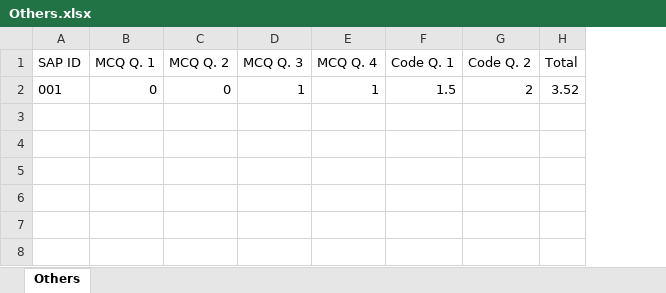
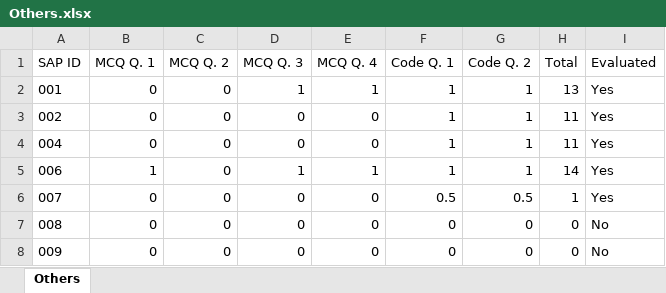
Before and after one commit to jaygala24/spa-project-v2, an Excel workbook: media/excel/2020/TT2/Others.xlsx, sheet Others, drawn as a sheet; values as stored, in another font and other column widths than the file's, no borders; the diff names each change by its address in the sheet, - before the commit and + after, or states it on an @@ line.

```diff
--- a/media/excel/2020/TT2/Others.xlsx (sheet Others)
+++ b/media/excel/2020/TT2/Others.xlsx (sheet Others)
+column I (Evaluated), row 2: Yes
-F2 (Code Q. 1): 1.5
+F2 (Code Q. 1): 1
-G2 (Code Q. 2): 2
+G2 (Code Q. 2): 1
-H2 (Total): 3.52
+H2 (Total): 13
+row 3: 002 | 0 | 0 | 0 | 0 | 1 | 1 | 11 | Yes
+row 4: 004 | 0 | 0 | 0 | 0 | 1 | 1 | 11 | Yes
+row 5: 006 | 1 | 0 | 1 | 1 | 1 | 1 | 14 | Yes
+row 6: 007 | 0 | 0 | 0 | 0 | 0.5 | 0.5 | 1 | Yes
+row 7: 008 | 0 | 0 | 0 | 0 | 0 | 0 | 0 | No
+row 8: 009 | 0 | 0 | 0 | 0 | 0 | 0 | 0 | No
```
Also changed, not shown: 20 other files.
